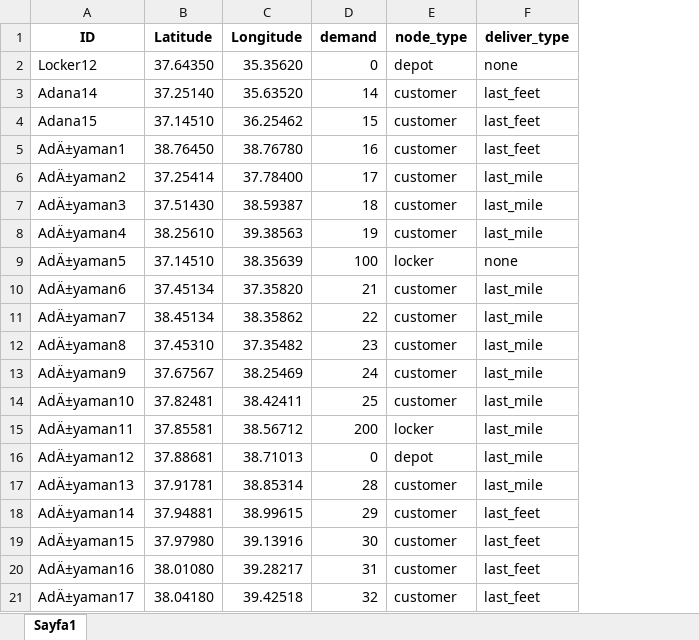
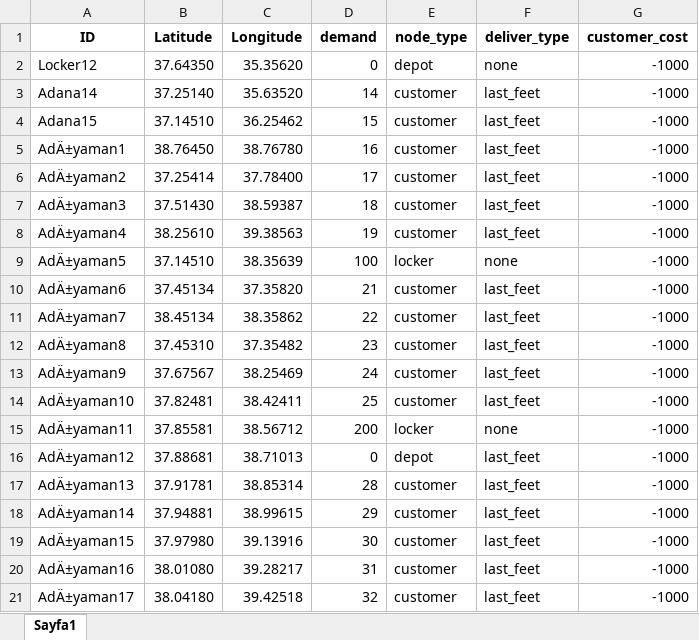
Before and after one commit to selimsidan/Route_Optimization_DSS, an Excel workbook: data/Veri az 2.xlsx, sheet Sayfa1, drawn as a sheet; values as stored, in another font and other column widths than the file's, no borders; the diff names each change by its address in the sheet, - before the commit and + after, or states it on an @@ line.

```diff
--- a/data/Veri az 2.xlsx (sheet Sayfa1)
+++ b/data/Veri az 2.xlsx (sheet Sayfa1)
+column G (customer_cost), rows 2-21: all -1000
-F6:F8 (deliver_type): last_mile
+F6:F8 (deliver_type): last_feet
-F10:F14 (deliver_type): last_mile
+F10:F14 (deliver_type): last_feet
-F15 (deliver_type): last_mile
+F15 (deliver_type): none
-F16:F17 (deliver_type): last_mile
+F16:F17 (deliver_type): last_feet
```
Also changed, not shown: data/veri_Az.xlsx, 4 other files.
